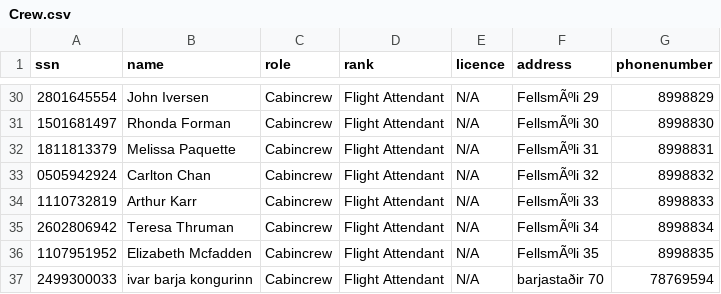
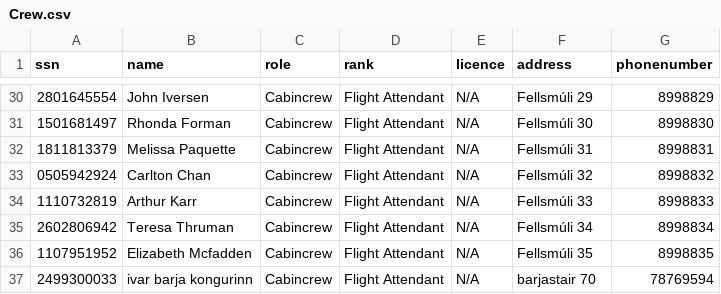
Before and after one commit to noifjalar/NANAIR, a CSV file: a_csv/Crew.csv, drawn as a sheet; only a part is shown, gaps mark what is left out; the diff covers the shown part only; the diff names each change by its address in the sheet, - before the commit and + after, or states it on an @@ line.

```diff
--- a/a_csv/Crew.csv
+++ b/a_csv/Crew.csv
-F30 (address): FellsmÃºli 29
+F30 (address): Fellsmúli 29
-F31 (address): FellsmÃºli 30
+F31 (address): Fellsmúli 30
-F32 (address): FellsmÃºli 31
+F32 (address): Fellsmúli 31
-F33 (address): FellsmÃºli 32
+F33 (address): Fellsmúli 32
-F34 (address): FellsmÃºli 33
+F34 (address): Fellsmúli 33
-F35 (address): FellsmÃºli 34
+F35 (address): Fellsmúli 34
-F36 (address): FellsmÃºli 35
+F36 (address): Fellsmúli 35
-F37 (address): barjastaðir 70
+F37 (address): barjastair 70
```
Also changed, not shown: 27 edited cells elsewhere in this file.
